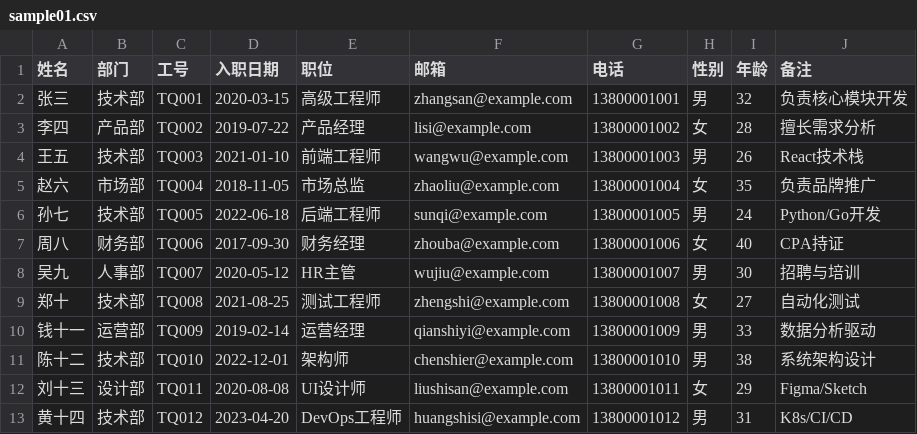
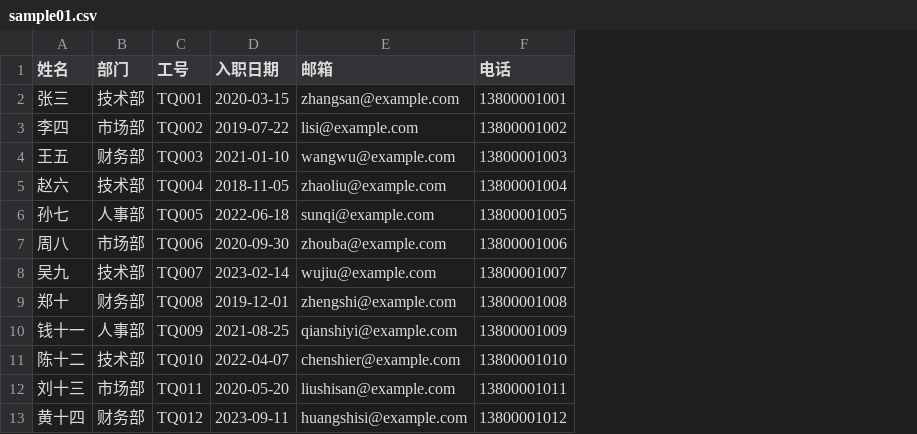
Before and after one commit to Liangchenxu/TurboQuery, a CSV file: data/sample01.csv, drawn as a sheet; the diff names each change by its address in the sheet, - before the commit and + after, or states it on an @@ line.

```diff
--- a/data/sample01.csv
+++ b/data/sample01.csv
-column E (职位), rows 2-13: 高级工程师 | 产品经理 | 前端工程师 | 市场总监 | 后端工程师 | 财务经理 | HR主管 | 测试工程师 | 运营经理 | 架构师 | UI设计师 | DevOps工程师
-column H (性别), rows 2-13: 男 | 女 | 男 | 女 | 男 | 女 | 男 | 女 | 男 | 男 | 女 | 男
-column I (年龄), rows 2-13: 32 | 28 | 26 | 35 | 24 | 40 | 30 | 27 | 33 | 38 | 29 | 31
-column J (备注), rows 2-13: 负责核心模块开发 | 擅长需求分析 | React技术栈 | 负责品牌推广 | Python/Go开发 | CPA持证 | 招聘与培训 | 自动化测试 | 数据分析驱动 | 系统架构设计 | Figma/Sketch | K8s/CI/CD
-B3 (部门): 产品部
+B3 (部门): 市场部
-B4 (部门): 技术部
+B4 (部门): 财务部
-B5 (部门): 市场部
+B5 (部门): 技术部
-B6 (部门): 技术部
+B6 (部门): 人事部
-B7 (部门): 财务部
+B7 (部门): 市场部
-D7 (入职日期): 2017-09-30
+D7 (入职日期): 2020-09-30
-B8 (部门): 人事部
+B8 (部门): 技术部
-D8 (入职日期): 2020-05-12
+D8 (入职日期): 2023-02-14
-B9 (部门): 技术部
+B9 (部门): 财务部
-D9 (入职日期): 2021-08-25
+D9 (入职日期): 2019-12-01
-B10 (部门): 运营部
+B10 (部门): 人事部
-D10 (入职日期): 2019-02-14
+D10 (入职日期): 2021-08-25
-D11 (入职日期): 2022-12-01
+D11 (入职日期): 2022-04-07
-B12 (部门): 设计部
+B12 (部门): 市场部
-D12 (入职日期): 2020-08-08
+D12 (入职日期): 2020-05-20
-B13 (部门): 技术部
+B13 (部门): 财务部
-D13 (入职日期): 2023-04-20
+D13 (入职日期): 2023-09-11
```
Also changed, not shown: 18 other files.
